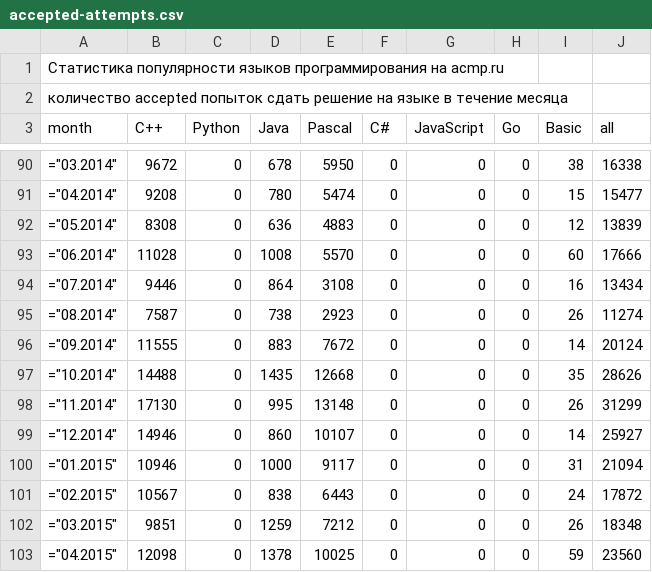
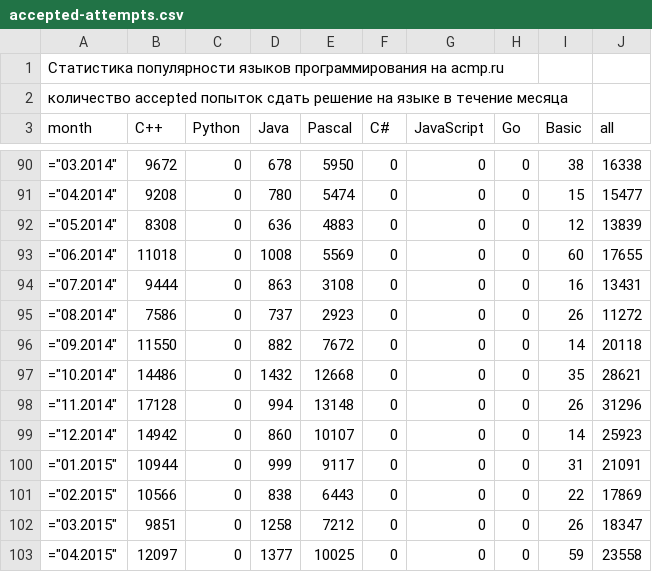
Before and after one commit to BorisMenshikov/acmp-langs-data, a CSV file: accepted-attempts.csv, drawn as a sheet; only a part is shown, gaps mark what is left out; the diff covers the shown part only.

```diff
--- a/accepted-attempts.csv
+++ b/accepted-attempts.csv
@@ -92,12 +92,12 @@ month;C++;Python;Java;Pascal;C#;JavaScript;Go;Basic;all
 ="05.2014";8308;0;636;4883;0;0;0;12;13839
-="06.2014";11028;0;1008;5570;0;0;0;60;17666
-="07.2014";9446;0;864;3108;0;0;0;16;13434
-="08.2014";7587;0;738;2923;0;0;0;26;11274
-="09.2014";11555;0;883;7672;0;0;0;14;20124
-="10.2014";14488;0;1435;12668;0;0;0;35;28626
-="11.2014";17130;0;995;13148;0;0;0;26;31299
-="12.2014";14946;0;860;10107;0;0;0;14;25927
-="01.2015";10946;0;1000;9117;0;0;0;31;21094
-="02.2015";10567;0;838;6443;0;0;0;24;17872
-="03.2015";9851;0;1259;7212;0;0;0;26;18348
-="04.2015";12098;0;1378;10025;0;0;0;59;23560
+="06.2014";11018;0;1008;5569;0;0;0;60;17655
+="07.2014";9444;0;863;3108;0;0;0;16;13431
+="08.2014";7586;0;737;2923;0;0;0;26;11272
+="09.2014";11550;0;882;7672;0;0;0;14;20118
+="10.2014";14486;0;1432;12668;0;0;0;35;28621
+="11.2014";17128;0;994;13148;0;0;0;26;31296
+="12.2014";14942;0;860;10107;0;0;0;14;25923
+="01.2015";10944;0;999;9117;0;0;0;31;21091
+="02.2015";10566;0;838;6443;0;0;0;22;17869
+="03.2015";9851;0;1258;7212;0;0;0;26;18347
+="04.2015";12097;0;1377;10025;0;0;0;59;23558
```
Also changed, not shown: 85 edited cells elsewhere in this file, accepted-unique-user-problem.csv, all-unique-user-problem.csv, 15 other files.
